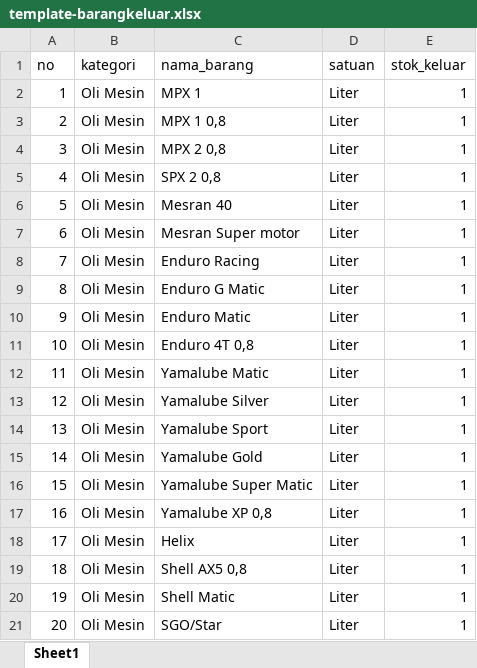
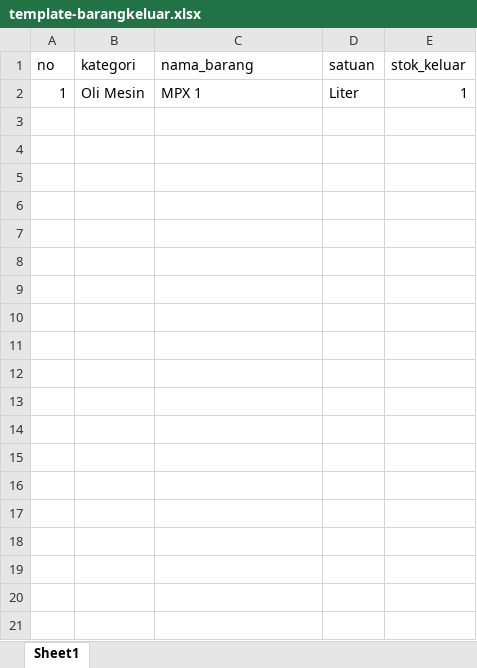
Before and after one commit to AarNK/taaron, an Excel workbook: public/template/template-barangkeluar.xlsx, sheet Sheet1, drawn as a sheet; only a part is shown; values as stored, in another font and other column widths than the file's, no borders; the diff covers the shown part only; the diff names each change by its address in the sheet, - before the commit and + after, or states it on an @@ line.

Commit message:
upd template

```diff
--- a/public/template/template-barangkeluar.xlsx (sheet Sheet1)
+++ b/public/template/template-barangkeluar.xlsx (sheet Sheet1)
-row 3: 2 | Oli Mesin | MPX 1 0,8 | Liter | 1
-row 4: 3 | Oli Mesin | MPX 2 0,8 | Liter | 1
-row 5: 4 | Oli Mesin | SPX 2 0,8 | Liter | 1
-row 6: 5 | Oli Mesin | Mesran 40 | Liter | 1
-row 7: 6 | Oli Mesin | Mesran Super motor | Liter | 1
-row 8: 7 | Oli Mesin | Enduro Racing | Liter | 1
-row 9: 8 | Oli Mesin | Enduro G Matic | Liter | 1
-row 10: 9 | Oli Mesin | Enduro Matic | Liter | 1
-row 11: 10 | Oli Mesin | Enduro 4T 0,8 | Liter | 1
-row 12: 11 | Oli Mesin | Yamalube Matic | Liter | 1
-row 13: 12 | Oli Mesin | Yamalube Silver | Liter | 1
-row 14: 13 | Oli Mesin | Yamalube Sport | Liter | 1
-row 15: 14 | Oli Mesin | Yamalube Gold | Liter | 1
-row 16: 15 | Oli Mesin | Yamalube Super Matic | Liter | 1
-row 17: 16 | Oli Mesin | Yamalube XP 0,8 | Liter | 1
-row 18: 17 | Oli Mesin | Helix | Liter | 1
-row 19: 18 | Oli Mesin | Shell AX5 0,8 | Liter | 1
-row 20: 19 | Oli Mesin | Shell Matic | Liter | 1
-row 21: 20 | Oli Mesin | SGO/Star | Liter | 1
```
Also changed, not shown: 56 removed rows elsewhere in this sheet, public/template/template-barangmasuk.xlsx.
